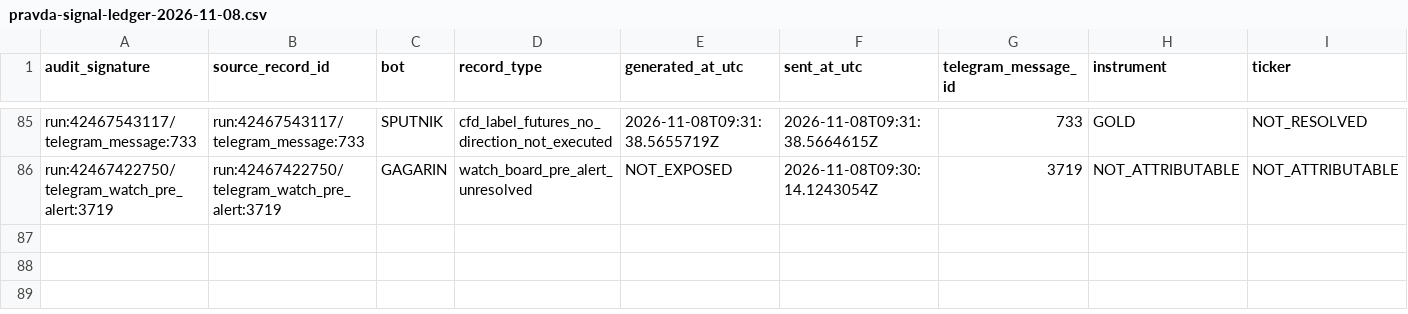
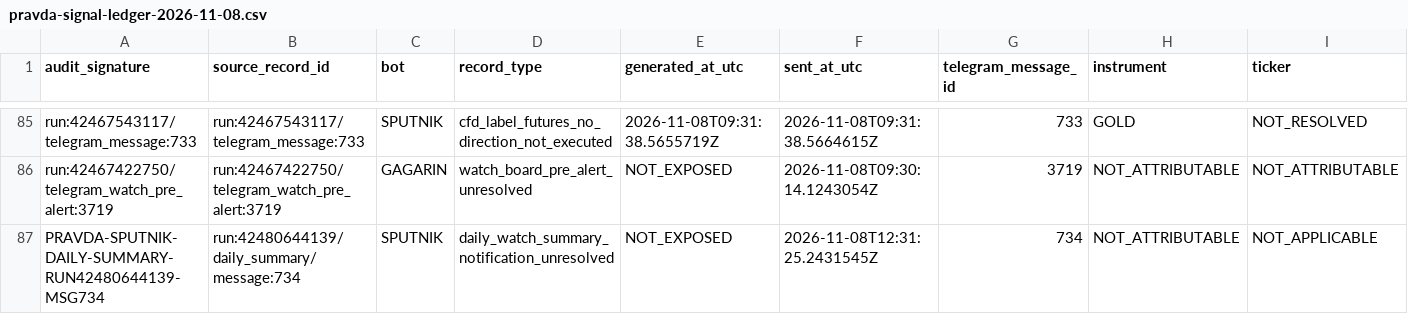
Before and after one commit to andreameloni1984-sys/trump-trucker, a CSV file: reports/pravda-signal-ledger-2026-11-08.csv, drawn as a sheet; only a part is shown, gaps mark what is left out; rows hold the shown columns only; the diff names each change by its address in the sheet, - before the commit and + after, or states it on an @@ line.

Commit message:
pravda: record SPUTNIK daily summary ACK 734 as non-trade

```diff
--- a/reports/pravda-signal-ledger-2026-11-08.csv
+++ b/reports/pravda-signal-ledger-2026-11-08.csv
+row 87: PRAVDA-SPUTNIK-DAILY-SUMMARY-RUN42480644139-MSG734 | run:42480644139/daily_summary/message:734 | SPUTNIK | daily_watch_summary_notification_unresolved | NOT_EXPOSED | 2026-11-08T12:31:25.2431545Z | 734 | NOT_ATTRIBUTABLE | NOT_APPLICABLE
```
